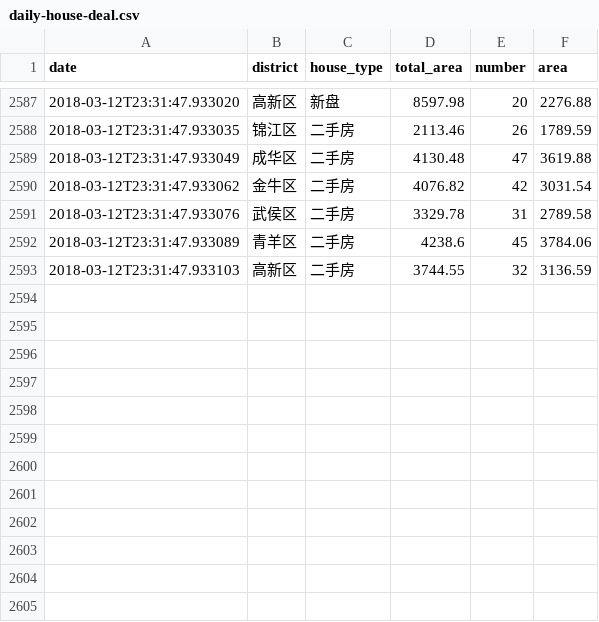
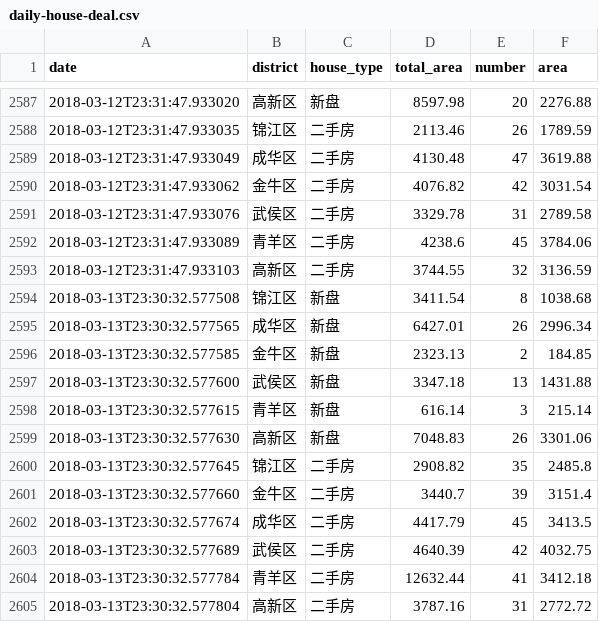
Before and after one commit to zh4n7wm/daily-house-deal, a CSV file: daily-house-deal.csv, drawn as a sheet; only a part is shown, gaps mark what is left out; the diff names each change by its address in the sheet, - before the commit and + after, or states it on an @@ line.

Commit message:
update csv file.

```diff
--- a/daily-house-deal.csv
+++ b/daily-house-deal.csv
+row 2594: 2018-03-13T23:30:32.577508 | 锦江区 | 新盘 | 3411.54 | 8 | 1038.68
+row 2595: 2018-03-13T23:30:32.577565 | 成华区 | 新盘 | 6427.01 | 26 | 2996.34
+row 2596: 2018-03-13T23:30:32.577585 | 金牛区 | 新盘 | 2323.13 | 2 | 184.85
+row 2597: 2018-03-13T23:30:32.577600 | 武侯区 | 新盘 | 3347.18 | 13 | 1431.88
+row 2598: 2018-03-13T23:30:32.577615 | 青羊区 | 新盘 | 616.14 | 3 | 215.14
+row 2599: 2018-03-13T23:30:32.577630 | 高新区 | 新盘 | 7048.83 | 26 | 3301.06
+row 2600: 2018-03-13T23:30:32.577645 | 锦江区 | 二手房 | 2908.82 | 35 | 2485.8
+row 2601: 2018-03-13T23:30:32.577660 | 金牛区 | 二手房 | 3440.7 | 39 | 3151.4
+row 2602: 2018-03-13T23:30:32.577674 | 成华区 | 二手房 | 4417.79 | 45 | 3413.5
+row 2603: 2018-03-13T23:30:32.577689 | 武侯区 | 二手房 | 4640.39 | 42 | 4032.75
+row 2604: 2018-03-13T23:30:32.577784 | 青羊区 | 二手房 | 12632.44 | 41 | 3412.18
+row 2605: 2018-03-13T23:30:32.577804 | 高新区 | 二手房 | 3787.16 | 31 | 2772.72
```
